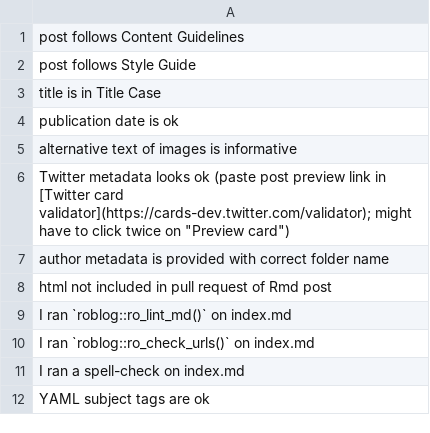
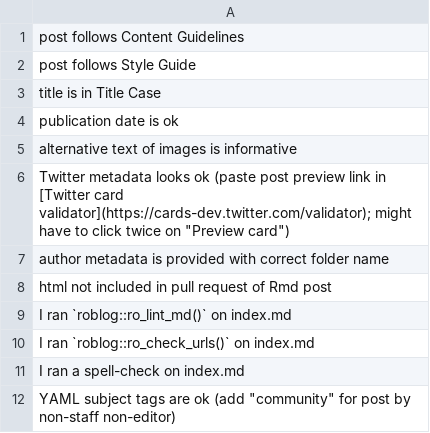
Before and after one commit to ropensci-org/blog-guidance, a CSV file: checklists/editor-checklist.csv, drawn as a sheet.

Commit message:
Synchronize editor and author checklists (fixes #162)

```diff
--- a/checklists/editor-checklist.csv
+++ b/checklists/editor-checklist.csv
@@ -11,2 +11,2 @@ I ran `roblog::ro_check_urls()` on index.md
 I ran a spell-check on index.md
-YAML subject tags are ok
+YAML subject tags are ok (add "community" for post by non-staff non-editor)
```
Also changed, not shown: checklists/submission-checklist-peer-reviewed-pkg.csv, checklists/submission-checklist.csv, 1 other file.
